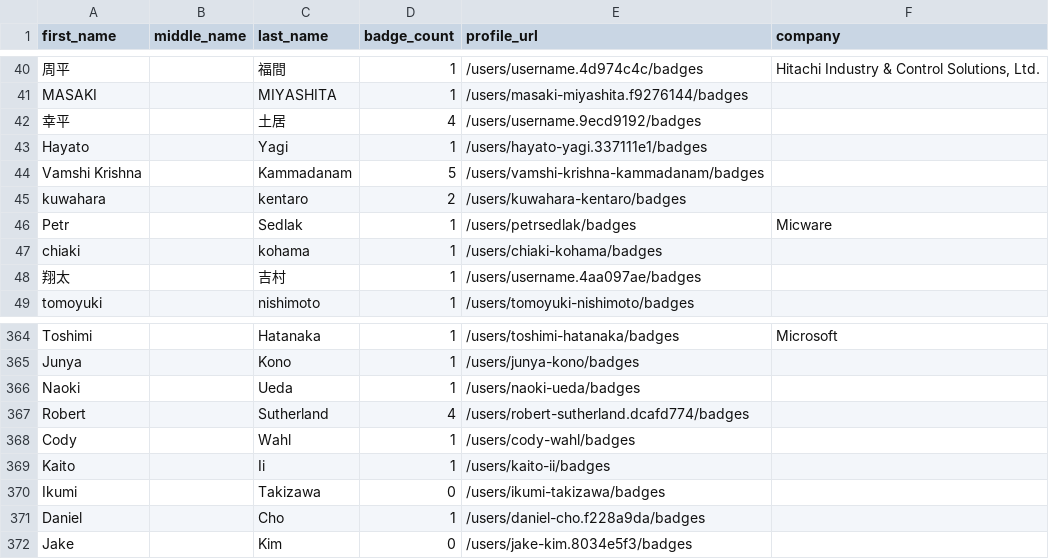
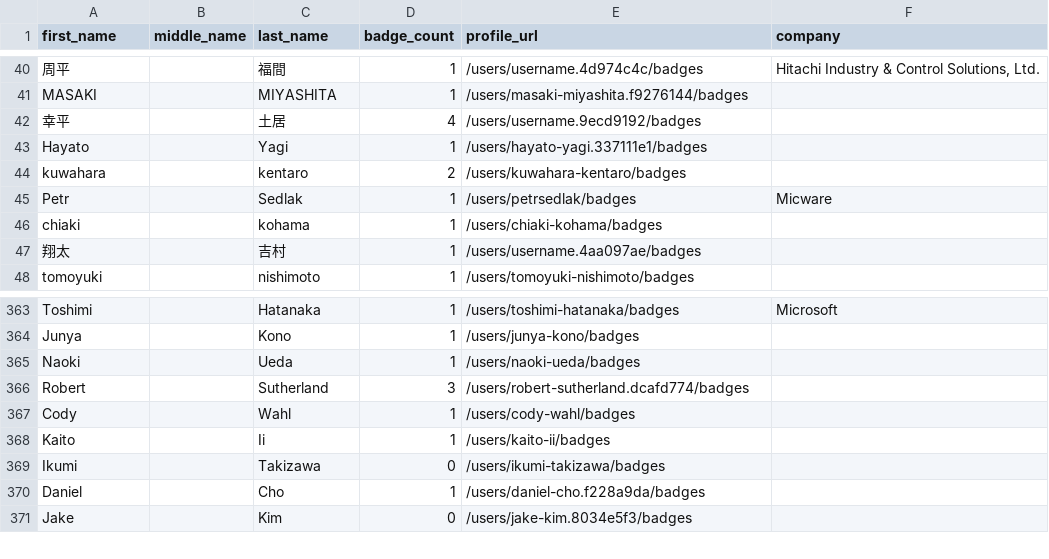
Before and after one commit to andrediasbr/github-certification-ranking, a CSV file: datasource/github-certs-japan.csv, drawn as a sheet; only a part is shown, gaps mark what is left out.

```diff
--- a/datasource/github-certs-japan.csv
+++ b/datasource/github-certs-japan.csv
@@ -43,3 +43,2 @@ MASAKI,,MIYASHITA,1,/users/masaki-miyashita.f9276144/badges,
 Hayato,,Yagi,1,/users/hayato-yagi.337111e1/badges,
-Vamshi Krishna,,Kammadanam,5,/users/vamshi-krishna-kammadanam/badges,
 kuwahara,,kentaro,2,/users/kuwahara-kentaro/badges,
@@ -366,3 +365,3 @@ Junya,,Kono,1,/users/junya-kono/badges,
 Naoki,,Ueda,1,/users/naoki-ueda/badges,
-Robert,,Sutherland,4,/users/robert-sutherland.dcafd774/badges,
+Robert,,Sutherland,3,/users/robert-sutherland.dcafd774/badges,
 Cody,,Wahl,1,/users/cody-wahl/badges,
```
Also changed, not shown: datasource/github-certs-canada.csv, datasource/github-certs-ecuador.csv, 30 other files.
